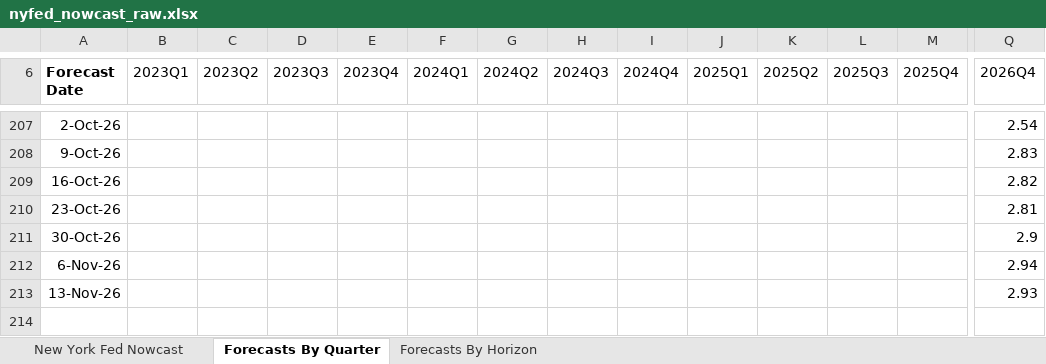
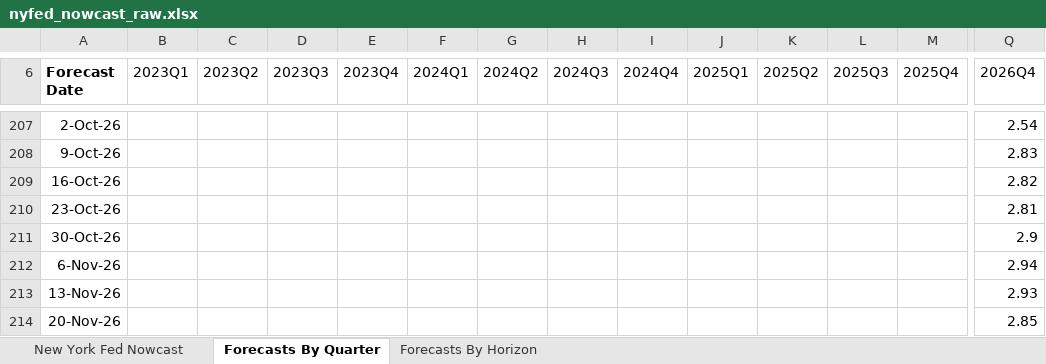
Before and after one commit to smallfishmacro-Git/macro-regime, an Excel workbook: data/cache/nyfed_nowcast_raw.xlsx, sheet Forecasts By Quarter, drawn as a sheet; only a part is shown, gaps mark what is left out; values as stored, in another font and other column widths than the file's, no borders; charts and pictures not drawn; rows hold the shown columns only; the diff names each change by its address in the sheet, - before the commit and + after, or states it on an @@ line.

```diff
--- a/data/cache/nyfed_nowcast_raw.xlsx (sheet Forecasts By Quarter)
+++ b/data/cache/nyfed_nowcast_raw.xlsx (sheet Forecasts By Quarter)
+row 214: 20-Nov-26 |  |  |  |  |  |  |  |  |  |  |  |  | 2.85
```
Also changed, not shown: sheet Forecasts By Horizon, 8 other files.
